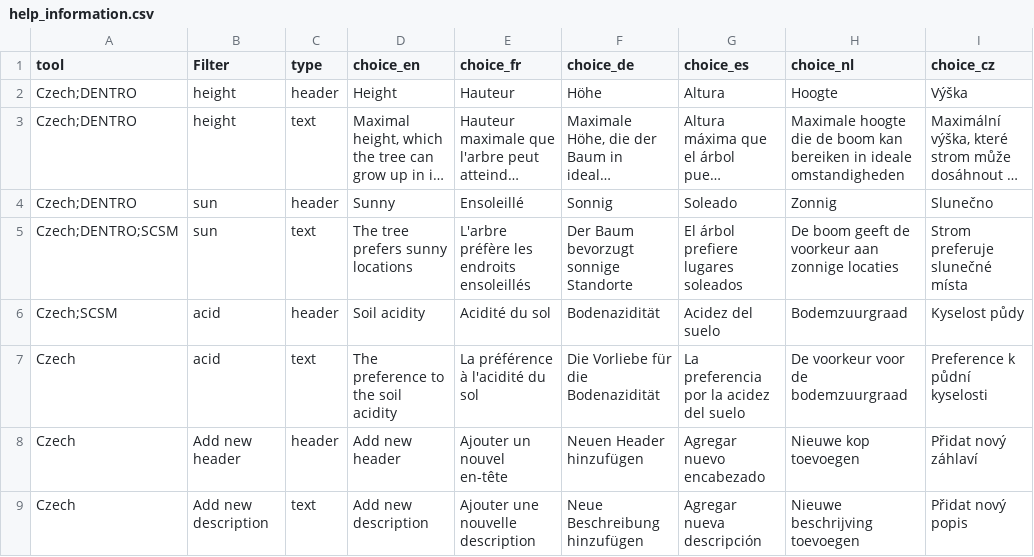
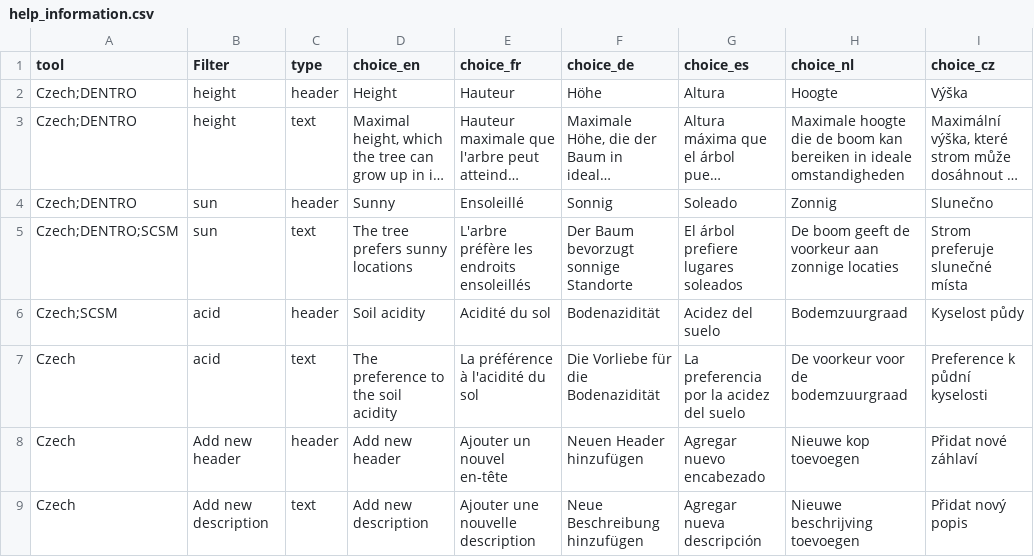
Before and after one commit to euraf/agroforestreeadvice, a CSV file: R/help_information.csv, drawn as a sheet; long unchanged cells end in …; the diff names each change by its address in the sheet, - before the commit and + after, or states it on an @@ line.

Commit message:
just formatting

```diff
--- a/R/help_information.csv
+++ b/R/help_information.csv
-I8 (choice_cz): Přidat nový záhlaví
+I8 (choice_cz): Přidat nové záhlaví
```
